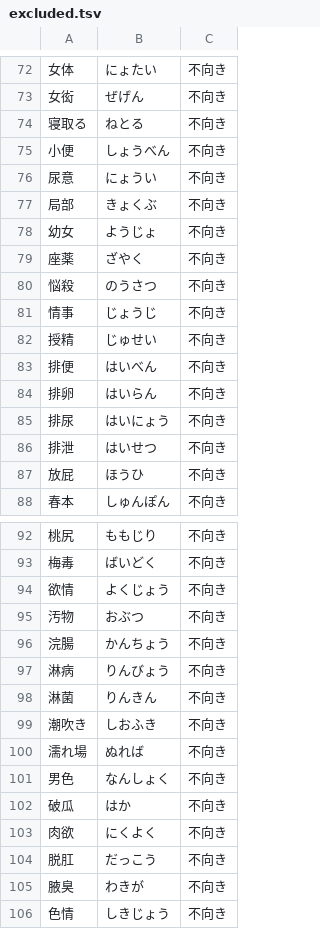
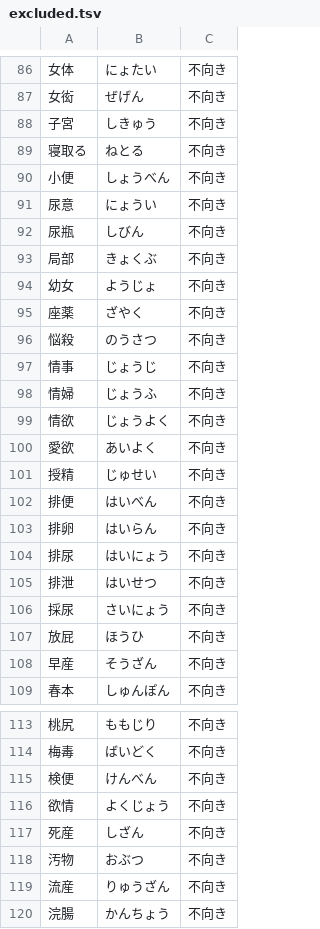
Before and after one commit to RiTa-23/HENGE, a TSV file: scripts/vocabulary/excluded.tsv, drawn as a sheet; only a part is shown, gaps mark what is left out; the shorter side is filled out with more unchanged rows; the diff covers the shown part only; the diff names each change by its address in the sheet, - before the commit and + after, or states it on an @@ line.

```diff
--- a/scripts/vocabulary/excluded.tsv
+++ b/scripts/vocabulary/excluded.tsv
+row 88: 子宮 | しきゅう | 不向き
+row 92: 尿瓶 | しびん | 不向き
+row 98: 情婦 | じょうふ | 不向き
+row 99: 情欲 | じょうよく | 不向き
+row 100: 愛欲 | あいよく | 不向き
+row 106: 採尿 | さいにょう | 不向き
+row 108: 早産 | そうざん | 不向き
+row 115: 検便 | けんべん | 不向き
+row 117: 死産 | しざん | 不向き
+row 119: 流産 | りゅうざん | 不向き
```
Also changed, not shown: 28 added rows elsewhere in this file, 4 other files.
